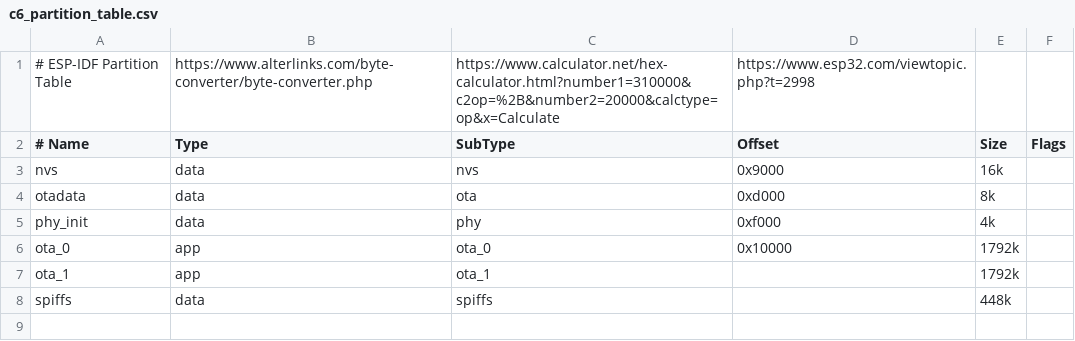
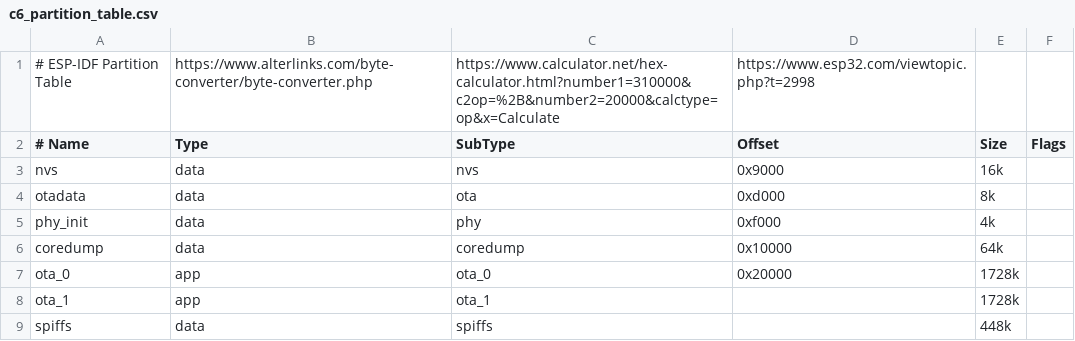
Before and after one commit to ReadieFur/OpenTCU, a CSV file: Software/c6_partition_table.csv, drawn as a sheet.

```diff
--- a/Software/c6_partition_table.csv
+++ b/Software/c6_partition_table.csv
@@ -5,4 +5,5 @@ otadata,  data, ota,        0xd000,     8k
 phy_init, data, phy,        0xf000,     4k
-ota_0,    app,  ota_0,      0x10000,    1792k
-ota_1,    app,  ota_1,      ,           1792k
+coredump, data, coredump,   0x10000,    64k
+ota_0,    app,  ota_0,      0x20000,    1728k
+ota_1,    app,  ota_1,      ,           1728k
 spiffs,   data, spiffs,     ,           448k
```
Also changed, not shown: 2 other files.
